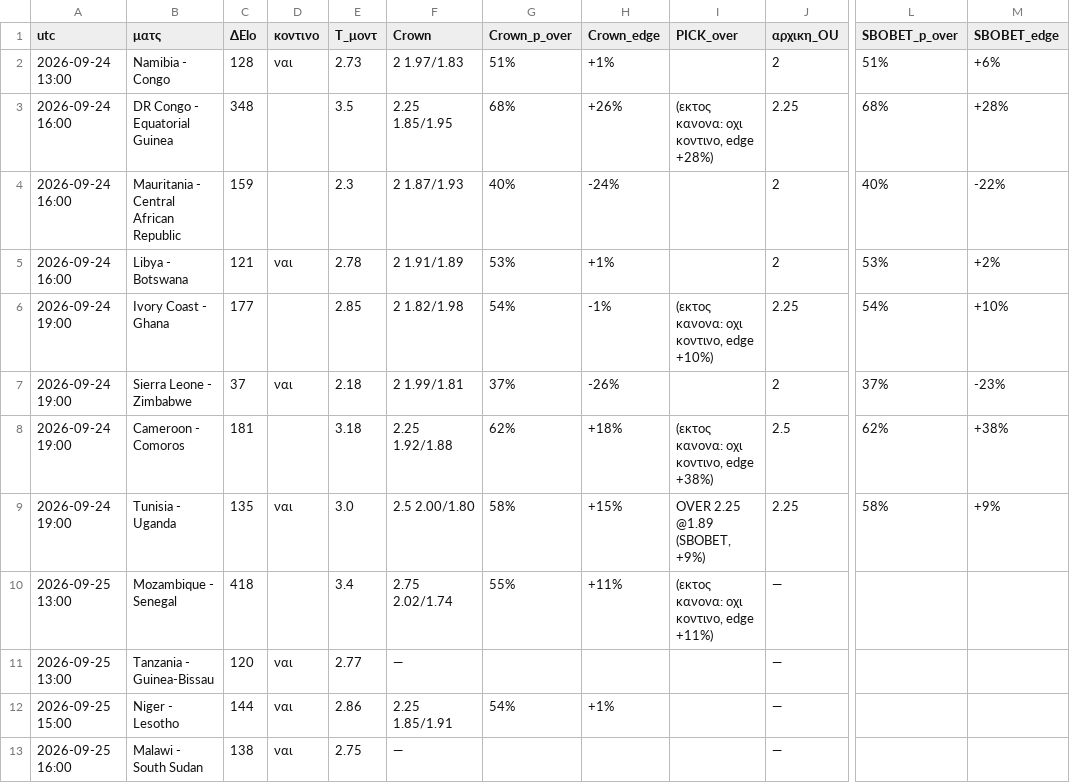
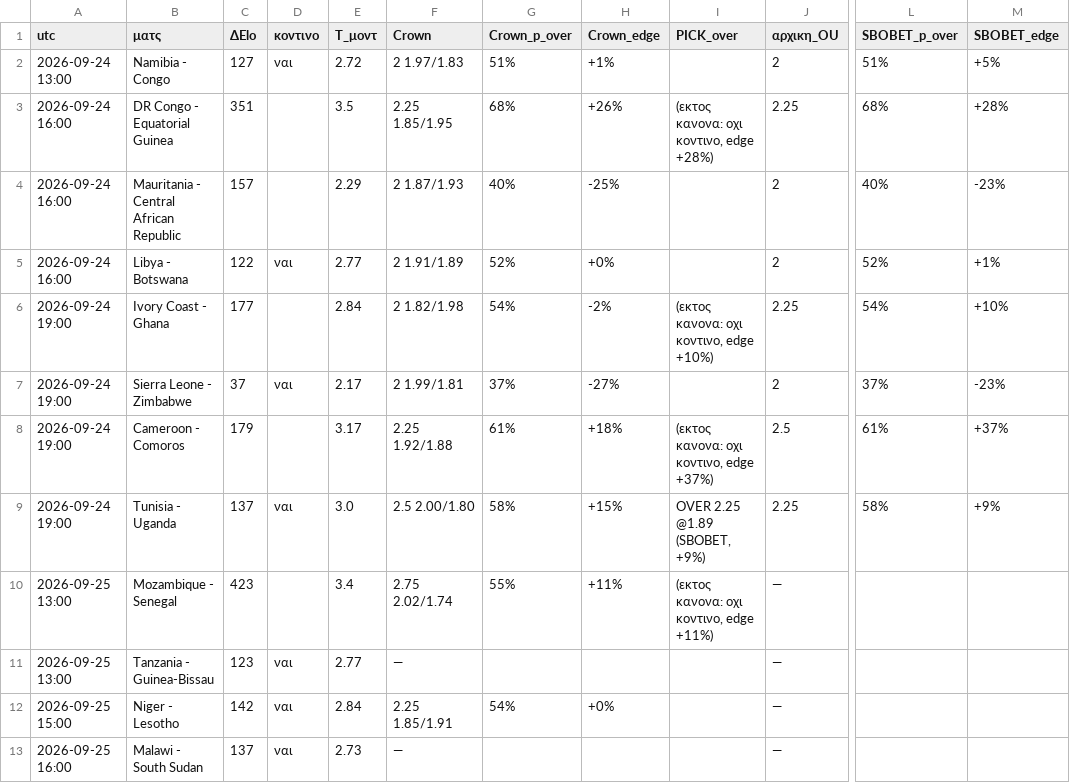
Before and after one commit to stelios1891-afk/xg-dashboard, a CSV file: intl_afconq_overs_2627.csv, drawn as a sheet; only a part is shown, gaps mark what is left out; the diff covers the shown part only; the diff names each change by its address in the sheet, - before the commit and + after, or states it on an @@ line.

```diff
--- a/intl_afconq_overs_2627.csv
+++ b/intl_afconq_overs_2627.csv
-C2 (ΔElo): 128
+C2 (ΔElo): 127
-E2 (T_μοντ): 2.73
+E2 (T_μοντ): 2.72
-M2 (SBOBET_edge): +6%
+M2 (SBOBET_edge): +5%
-C3 (ΔElo): 348
+C3 (ΔElo): 351
-C4 (ΔElo): 159
+C4 (ΔElo): 157
-E4 (T_μοντ): 2.3
+E4 (T_μοντ): 2.29
-H4 (Crown_edge): -24%
+H4 (Crown_edge): -25%
-M4 (SBOBET_edge): -22%
+M4 (SBOBET_edge): -23%
-C5 (ΔElo): 121
+C5 (ΔElo): 122
-E5 (T_μοντ): 2.78
+E5 (T_μοντ): 2.77
-G5 (Crown_p_over): 53%
+G5 (Crown_p_over): 52%
-H5 (Crown_edge): +1%
+H5 (Crown_edge): +0%
-L5 (SBOBET_p_over): 53%
+L5 (SBOBET_p_over): 52%
-M5 (SBOBET_edge): +2%
+M5 (SBOBET_edge): +1%
-E6 (T_μοντ): 2.85
+E6 (T_μοντ): 2.84
-H6 (Crown_edge): -1%
+H6 (Crown_edge): -2%
-E7 (T_μοντ): 2.18
+E7 (T_μοντ): 2.17
-H7 (Crown_edge): -26%
+H7 (Crown_edge): -27%
-C8 (ΔElo): 181
+C8 (ΔElo): 179
-E8 (T_μοντ): 3.18
+E8 (T_μοντ): 3.17
-G8 (Crown_p_over): 62%
+G8 (Crown_p_over): 61%
-I8 (PICK_over): (εκτος κανονα: οχι κοντινο, edge +38%)
+I8 (PICK_over): (εκτος κανονα: οχι κοντινο, edge +37%)
-L8 (SBOBET_p_over): 62%
+L8 (SBOBET_p_over): 61%
-M8 (SBOBET_edge): +38%
+M8 (SBOBET_edge): +37%
-C9 (ΔElo): 135
+C9 (ΔElo): 137
-C10 (ΔElo): 418
+C10 (ΔElo): 423
-C11 (ΔElo): 120
+C11 (ΔElo): 123
-C12 (ΔElo): 144
+C12 (ΔElo): 142
-E12 (T_μοντ): 2.86
+E12 (T_μοντ): 2.84
-H12 (Crown_edge): +1%
+H12 (Crown_edge): +0%
-C13 (ΔElo): 138
+C13 (ΔElo): 137
-E13 (T_μοντ): 2.75
+E13 (T_μοντ): 2.73
```
Also changed, not shown: 48 edited cells elsewhere in this file, intl_afconq_shadow_2627.csv, intl_nl_overs_2627.csv, 4 other files.
